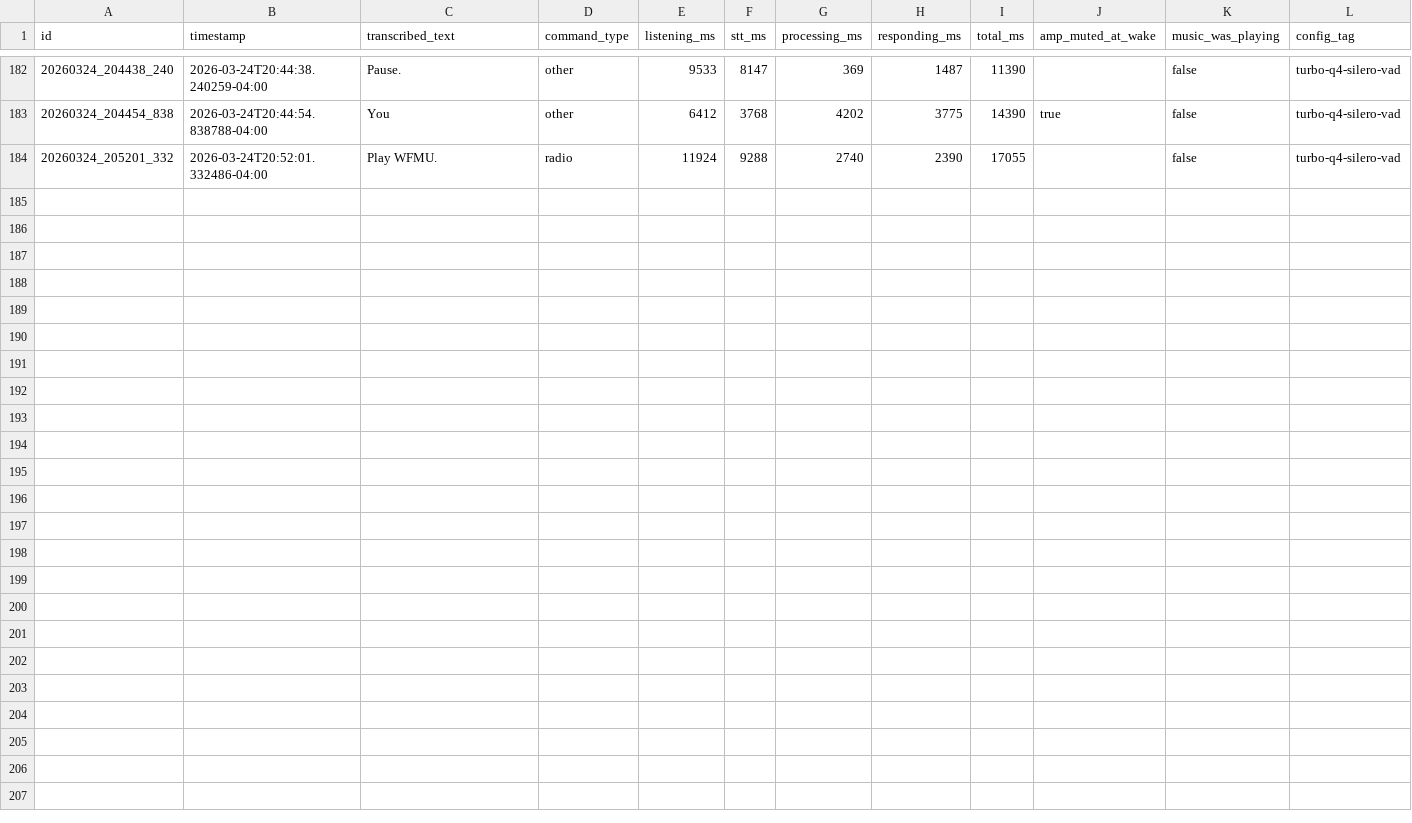
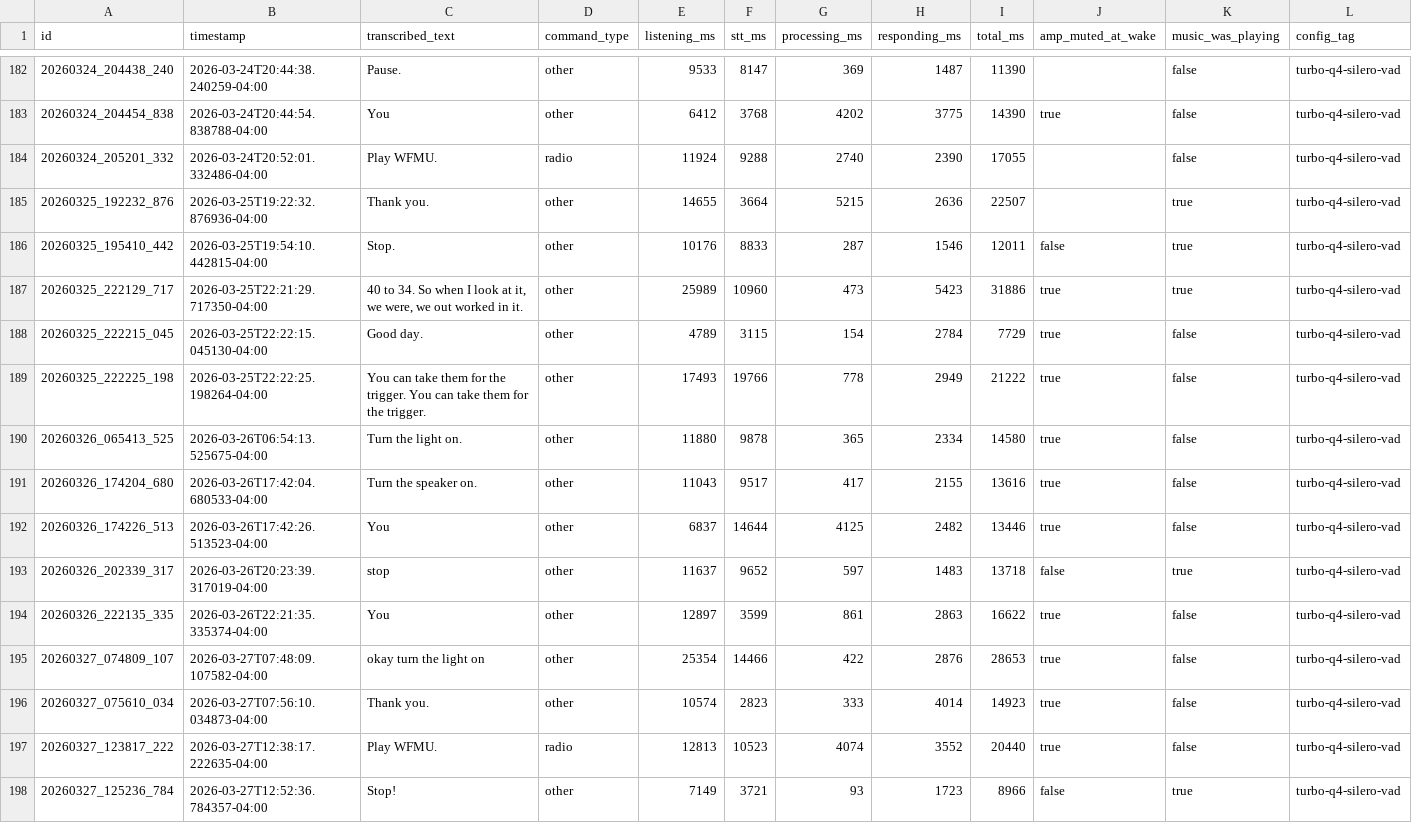
Before and after one commit to paulster23/home-automation-np, a CSV file: voice-bench/data/voice_bench.csv, drawn as a sheet; only a part is shown, gaps mark what is left out; rows hold the shown columns only; the diff names each change by its address in the sheet, - before the commit and + after, or states it on an @@ line.

```diff
--- a/voice-bench/data/voice_bench.csv
+++ b/voice-bench/data/voice_bench.csv
+row 185: 20260325_192232_876 | 2026-03-25T19:22:32.876936-04:00 | Thank you. | other | 14655 | 3664 | 5215 | 2636 | 22507 |  | true | turbo-q4-silero-vad
+row 186: 20260325_195410_442 | 2026-03-25T19:54:10.442815-04:00 | Stop. | other | 10176 | 8833 | 287 | 1546 | 12011 | false | true | turbo-q4-silero-vad
+row 187: 20260325_222129_717 | 2026-03-25T22:21:29.717350-04:00 | 40 to 34. So when I look at it, we were, we out worked in it. | other | 25989 | 10960 | 473 | 5423 | 31886 | true | true | turbo-q4-silero-vad
+row 188: 20260325_222215_045 | 2026-03-25T22:22:15.045130-04:00 | Good day. | other | 4789 | 3115 | 154 | 2784 | 7729 | true | false | turbo-q4-silero-vad
+row 189: 20260325_222225_198 | 2026-03-25T22:22:25.198264-04:00 | You can take them for the trigger. You can take them for the trigger. | other | 17493 | 19766 | 778 | 2949 | 21222 | true | false | turbo-q4-silero-vad
+row 190: 20260326_065413_525 | 2026-03-26T06:54:13.525675-04:00 | Turn the light on. | other | 11880 | 9878 | 365 | 2334 | 14580 | true | false | turbo-q4-silero-vad
+row 191: 20260326_174204_680 | 2026-03-26T17:42:04.680533-04:00 | Turn the speaker on. | other | 11043 | 9517 | 417 | 2155 | 13616 | true | false | turbo-q4-silero-vad
+row 192: 20260326_174226_513 | 2026-03-26T17:42:26.513523-04:00 | You | other | 6837 | 14644 | 4125 | 2482 | 13446 | true | false | turbo-q4-silero-vad
+row 193: 20260326_202339_317 | 2026-03-26T20:23:39.317019-04:00 | stop | other | 11637 | 9652 | 597 | 1483 | 13718 | false | true | turbo-q4-silero-vad
+row 194: 20260326_222135_335 | 2026-03-26T22:21:35.335374-04:00 | You | other | 12897 | 3599 | 861 | 2863 | 16622 | true | false | turbo-q4-silero-vad
+row 195: 20260327_074809_107 | 2026-03-27T07:48:09.107582-04:00 | okay turn the light on | other | 25354 | 14466 | 422 | 2876 | 28653 | true | false | turbo-q4-silero-vad
+row 196: 20260327_075610_034 | 2026-03-27T07:56:10.034873-04:00 | Thank you. | other | 10574 | 2823 | 333 | 4014 | 14923 | true | false | turbo-q4-silero-vad
+row 197: 20260327_123817_222 | 2026-03-27T12:38:17.222635-04:00 | Play WFMU. | radio | 12813 | 10523 | 4074 | 3552 | 20440 | true | false | turbo-q4-silero-vad
+row 198: 20260327_125236_784 | 2026-03-27T12:52:36.784357-04:00 | Stop! | other | 7149 | 3721 | 93 | 1723 | 8966 | false | true | turbo-q4-silero-vad
```
Also changed, not shown: 3 other files.
